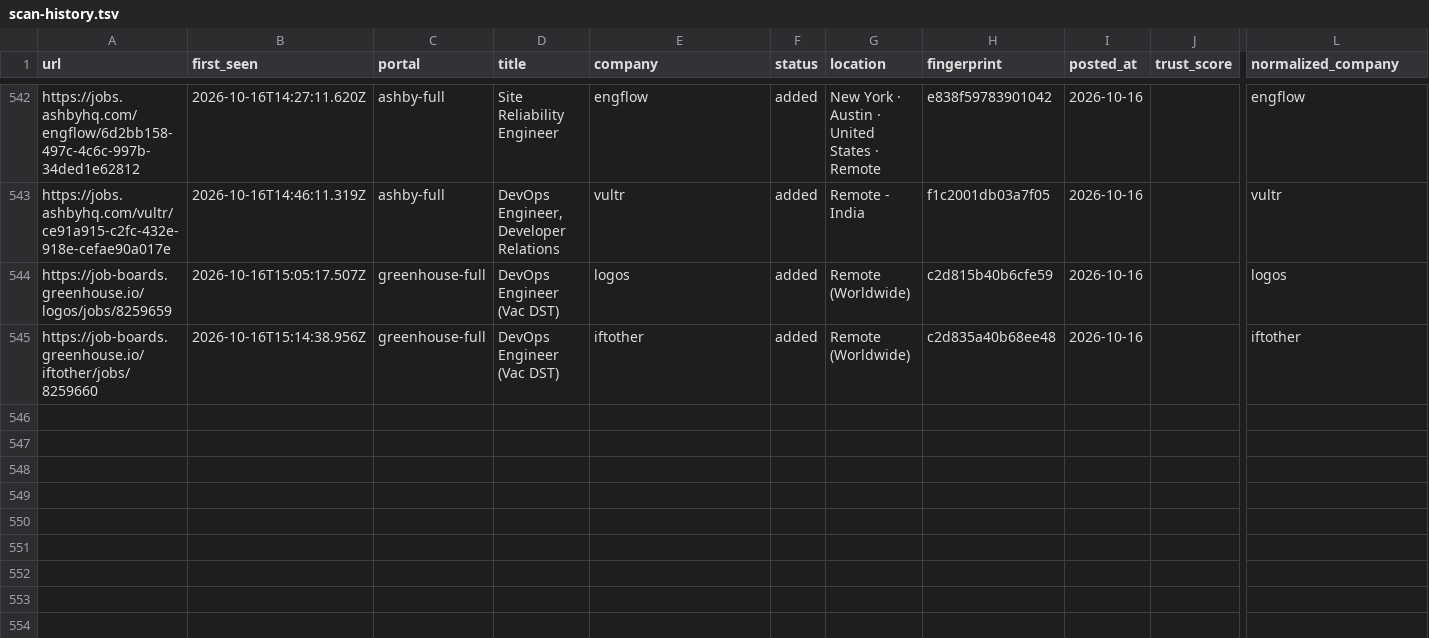
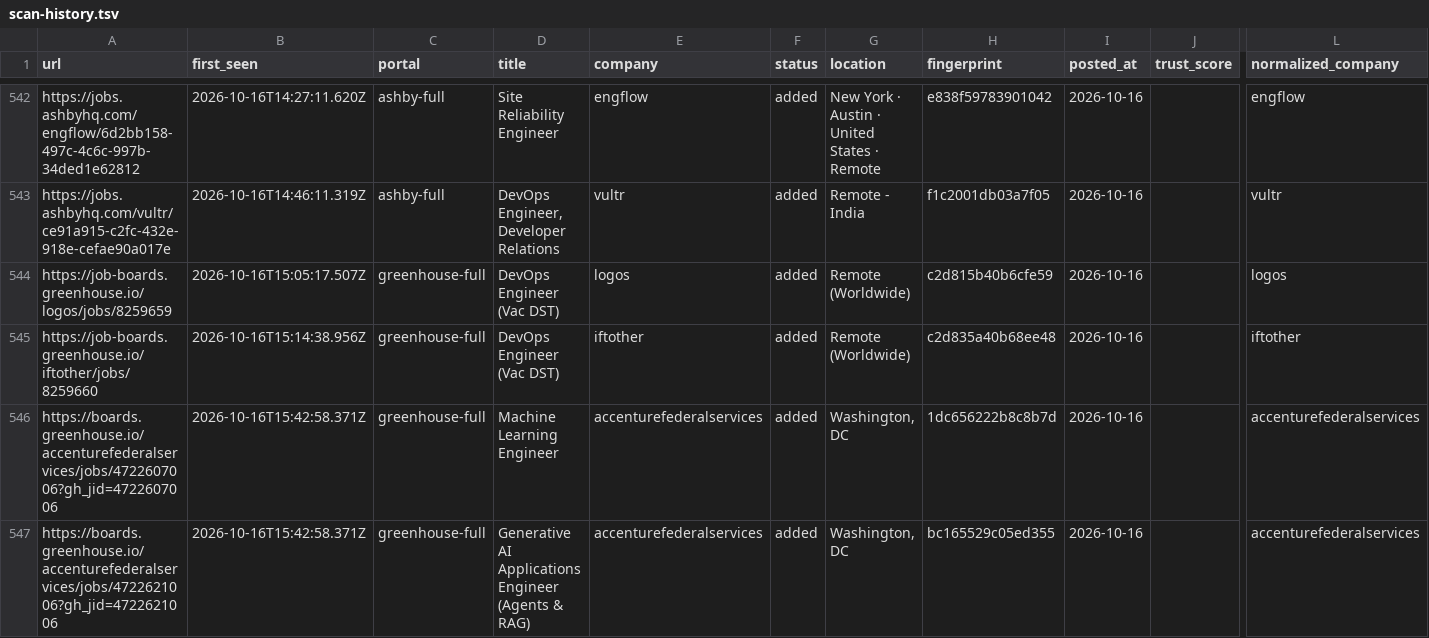
Before and after one commit to manavmalavia18/ghal-scanner, a TSV file: data/scan-history.tsv, drawn as a sheet; only a part is shown, gaps mark what is left out; rows hold the shown columns only; the diff names each change by its address in the sheet, - before the commit and + after, or states it on an @@ line.

```diff
--- a/data/scan-history.tsv
+++ b/data/scan-history.tsv
+row 546: https://boards.greenhouse.io/accenturefederalservices/jobs/4722607006?gh_jid=4722607006 | 2026-10-16T15:42:58.371Z | greenhouse-full | Machine Learning Engineer | accenturefederalservices | added | Washington, DC | 1dc656222b8c8b7d | 2026-10-16 |  | accenturefederalservices
+row 547: https://boards.greenhouse.io/accenturefederalservices/jobs/4722621006?gh_jid=4722621006 | 2026-10-16T15:42:58.371Z | greenhouse-full | Generative AI Applications Engineer (Agents & RAG) | accenturefederalservices | added | Washington, DC | bc165529c05ed355 | 2026-10-16 |  | accenturefederalservices
```
Also changed, not shown: 3 other files.
